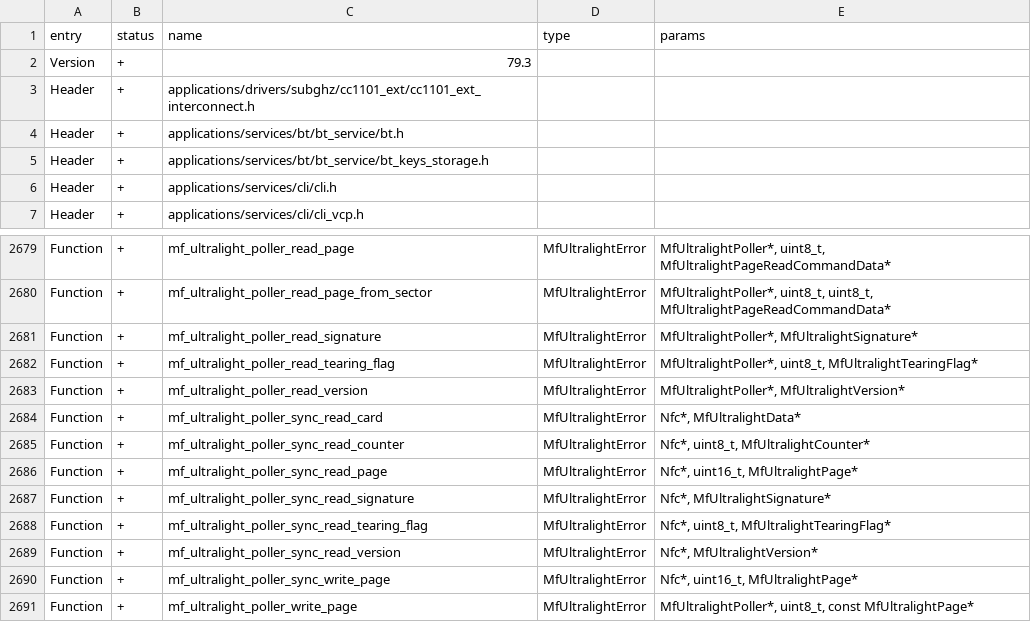
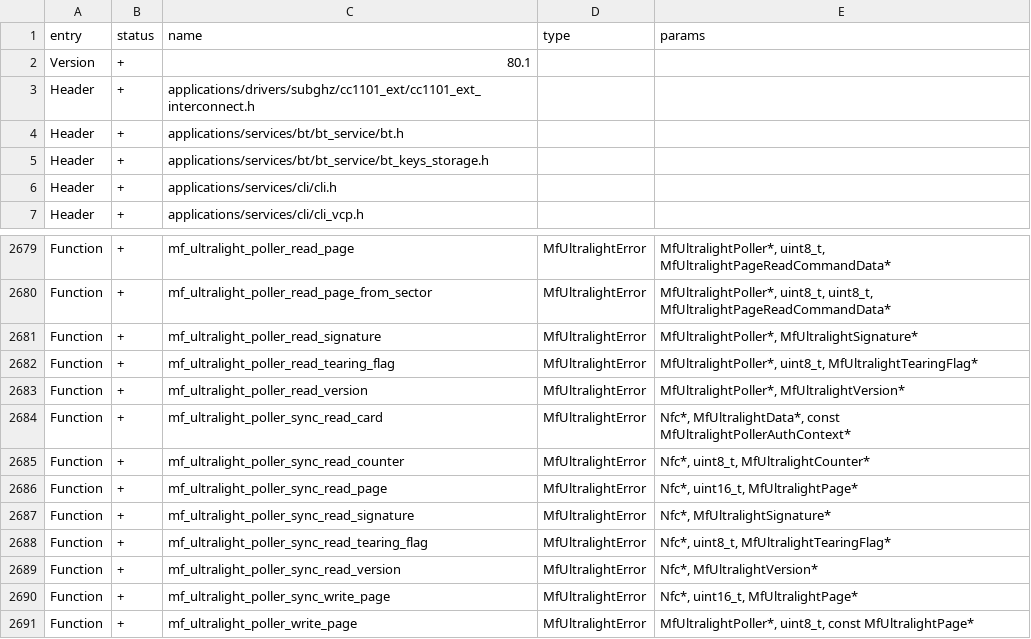
Before and after one commit to zinongli/flipperzero-firmware, a CSV file: targets/f7/api_symbols.csv, drawn as a sheet; only a part is shown, gaps mark what is left out.

Commit message:
nfc: Enable MFUL sync poller to be provided with passwords (#4050)
* nfc: Enable MFUL sync poller to be provided with passwords
* Sync targret api versions

Co-authored-by: あく <alleteam@gmail.com>

```diff
--- a/targets/f7/api_symbols.csv
+++ b/targets/f7/api_symbols.csv
@@ -1,3 +1,3 @@
 entry,status,name,type,params
-Version,+,79.3,,
+Version,+,80.1,,
 Header,+,applications/drivers/subghz/cc1101_ext/cc1101_ext_interconnect.h,,
@@ -2683,3 +2683,3 @@ Function,+,mf_ultralight_poller_read_tearing_flag,MfUltralightError,"MfUltraligh
 Function,+,mf_ultralight_poller_read_version,MfUltralightError,"MfUltralightPoller*, MfUltralightVersion*"
-Function,+,mf_ultralight_poller_sync_read_card,MfUltralightError,"Nfc*, MfUltralightData*"
+Function,+,mf_ultralight_poller_sync_read_card,MfUltralightError,"Nfc*, MfUltralightData*, const MfUltralightPollerAuthContext*"
 Function,+,mf_ultralight_poller_sync_read_counter,MfUltralightError,"Nfc*, uint8_t, MfUltralightCounter*"
```
Also changed, not shown: targets/f18/api_symbols.csv, 3 other files.
